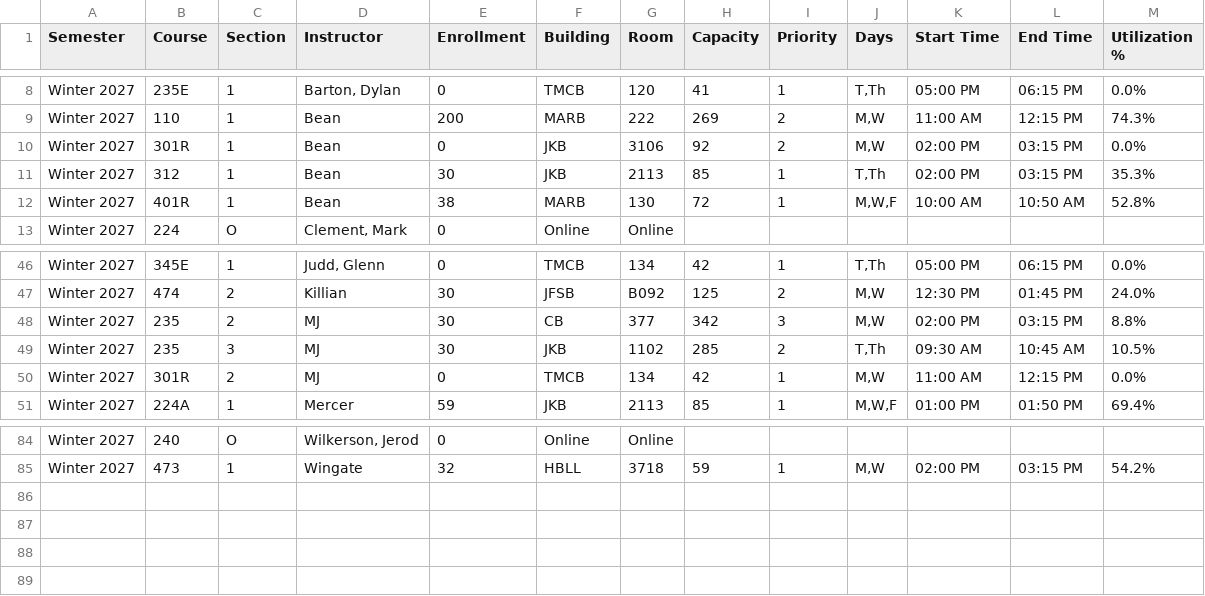
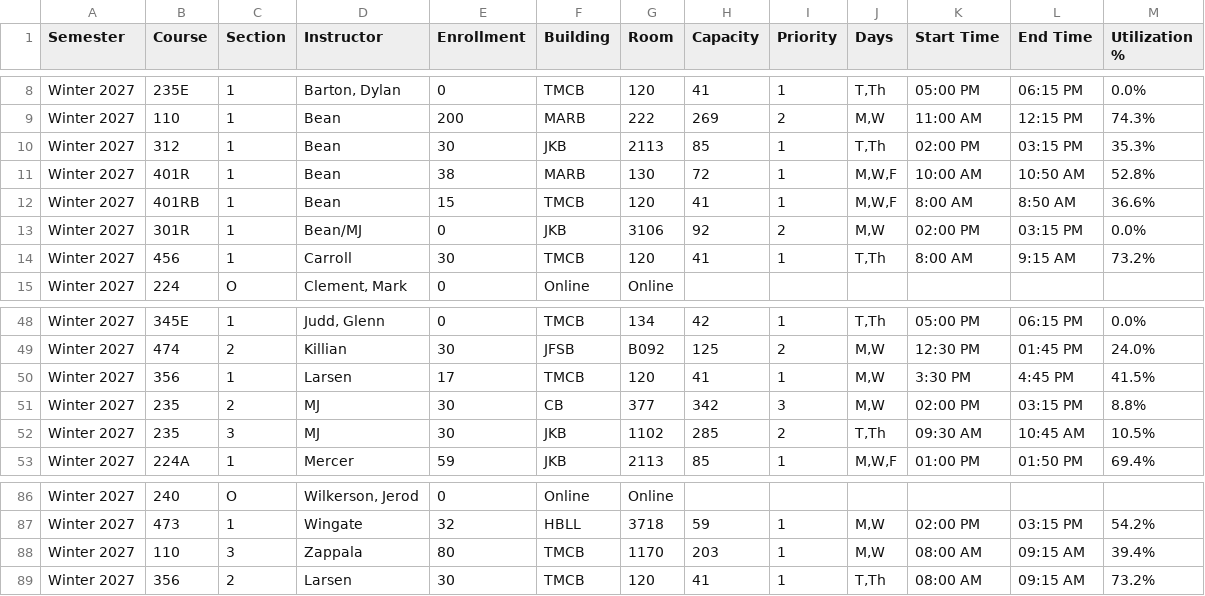
Before and after one commit to mjcleme/scheduling-public, a CSV file: schedule_Winter_2027_by_instructor.csv, drawn as a sheet; only a part is shown, gaps mark what is left out.

```diff
--- a/schedule_Winter_2027_by_instructor.csv
+++ b/schedule_Winter_2027_by_instructor.csv
@@ -9,5 +9,7 @@ Winter 2027,235E,1,"Barton, Dylan",0,TMCB,120,41,1,"T,Th",05:00 PM,06:15 PM,0.0%
 Winter 2027,110,1,Bean,200,MARB,222,269,2,"M,W",11:00 AM,12:15 PM,74.3%
-Winter 2027,301R,1,Bean,0,JKB,3106,92,2,"M,W",02:00 PM,03:15 PM,0.0%
 Winter 2027,312,1,Bean,30,JKB,2113,85,1,"T,Th",02:00 PM,03:15 PM,35.3%
 Winter 2027,401R,1,Bean,38,MARB,130,72,1,"M,W,F",10:00 AM,10:50 AM,52.8%
+Winter 2027,401RB,1,Bean,15,TMCB,120,41,1,"M,W,F",8:00 AM,8:50 AM,36.6%
+Winter 2027,301R,1,Bean/MJ,0,JKB,3106,92,2,"M,W",02:00 PM,03:15 PM,0.0%
+Winter 2027,456,1,Carroll,30,TMCB,120,41,1,"T,Th",8:00 AM,9:15 AM,73.2%
 Winter 2027,224,O,"Clement, Mark",0,Online,Online,,,,,,
@@ -47,5 +49,5 @@ Winter 2027,345E,1,"Judd, Glenn",0,TMCB,134,42,1,"T,Th",05:00 PM,06:15 PM,0.0%
 Winter 2027,474,2,Killian,30,JFSB,B092,125,2,"M,W",12:30 PM,01:45 PM,24.0%
+Winter 2027,356,1,Larsen,17,TMCB,120,41,1,"M,W",3:30 PM,4:45 PM,41.5%
 Winter 2027,235,2,MJ,30,CB,377,342,3,"M,W",02:00 PM,03:15 PM,8.8%
 Winter 2027,235,3,MJ,30,JKB,1102,285,2,"T,Th",09:30 AM,10:45 AM,10.5%
-Winter 2027,301R,2,MJ,0,TMCB,134,42,1,"M,W",11:00 AM,12:15 PM,0.0%
 Winter 2027,224A,1,Mercer,59,JKB,2113,85,1,"M,W,F",01:00 PM,01:50 PM,69.4%
@@ -85 +87,3 @@ Winter 2027,240,O,"Wilkerson, Jerod",0,Online,Online,,,,,,
 Winter 2027,473,1,Wingate,32,HBLL,3718,59,1,"M,W",02:00 PM,03:15 PM,54.2%
+Winter 2027,110,3,Zappala,80,TMCB,1170,203,1,"M,W",08:00 AM,09:15 AM,39.4%
+Winter 2027,356,2,Larsen,30,TMCB,120,41,1,"T,Th",08:00 AM,09:15 AM,73.2%
```
Also changed, not shown: schedule_Fall_2026.csv, schedule_Fall_2026_by_instructor.csv, 1 other file.
